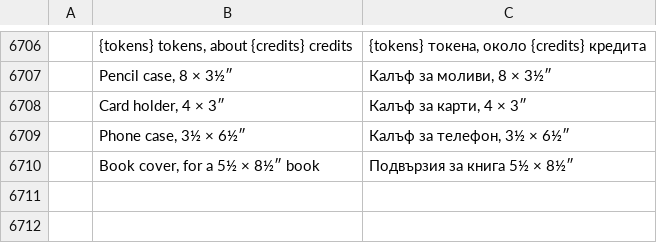
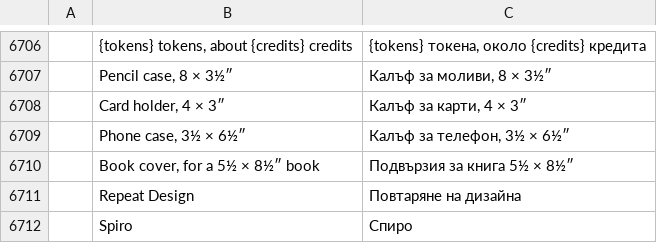
Before and after one commit to Stitchwright/StitchFoundry, a TSV file: crates/ui-egui/src/i18n/bg.tsv, drawn as a sheet; only a part is shown, gaps mark what is left out; the diff names each change by its address in the sheet, - before the commit and + after, or states it on an @@ line.

```diff
--- a/crates/ui-egui/src/i18n/bg.tsv
+++ b/crates/ui-egui/src/i18n/bg.tsv
+row 6711:  | Repeat Design | Повтаряне на дизайна
+row 6712:  | Spiro | Спиро
```
Also changed, not shown: crates/ui-egui/src/i18n/el.tsv, crates/ui-egui/src/i18n/ja.tsv, 24 other files.
